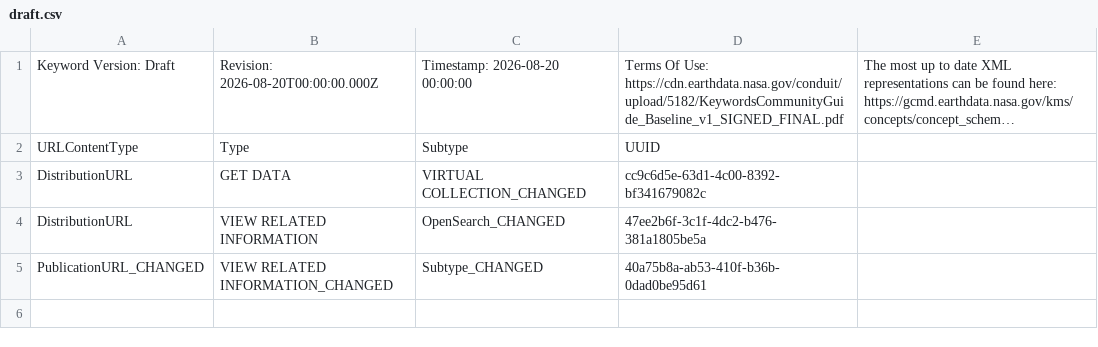
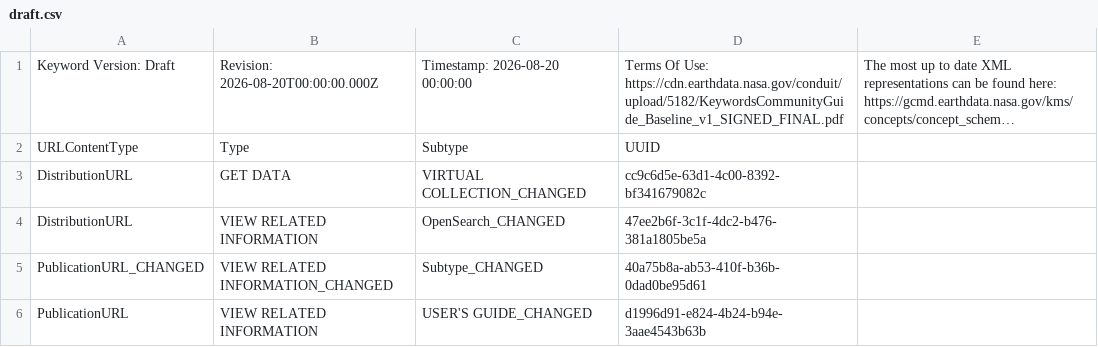
Before and after one commit to nasa/kms, a CSV file: serverless/src/shared/__mocks__/native_metadata_correction_mappings/end_to_end/generated/rucontenttype/draft.csv, drawn as a sheet; long unchanged cells end in ….

Commit message:
KMS-721: Fix ECHO10 Related URL mapping and add end-to-end regression coverage

```diff
--- a/serverless/src/shared/__mocks__/native_metadata_correction_mappings/end_to_end/generated/rucontenttype/draft.csv
+++ b/serverless/src/shared/__mocks__/native_metadata_correction_mappings/end_to_end/generated/rucontenttype/draft.csv
@@ -5 +5,2 @@
 "PublicationURL_CHANGED","VIEW RELATED INFORMATION_CHANGED","Subtype_CHANGED","40a75b8a-ab53-410f-b36b-0dad0be95d61"
+"PublicationURL","VIEW RELATED INFORMATION","USER'S GUIDE_CHANGED","d1996d91-e824-4b24-b94e-3aae4543b63b"
```
Also changed, not shown: serverless/src/shared/__mocks__/native_metadata_correction_mappings/end_to_end/generated/rucontenttype/published.csv, 9 other files.
